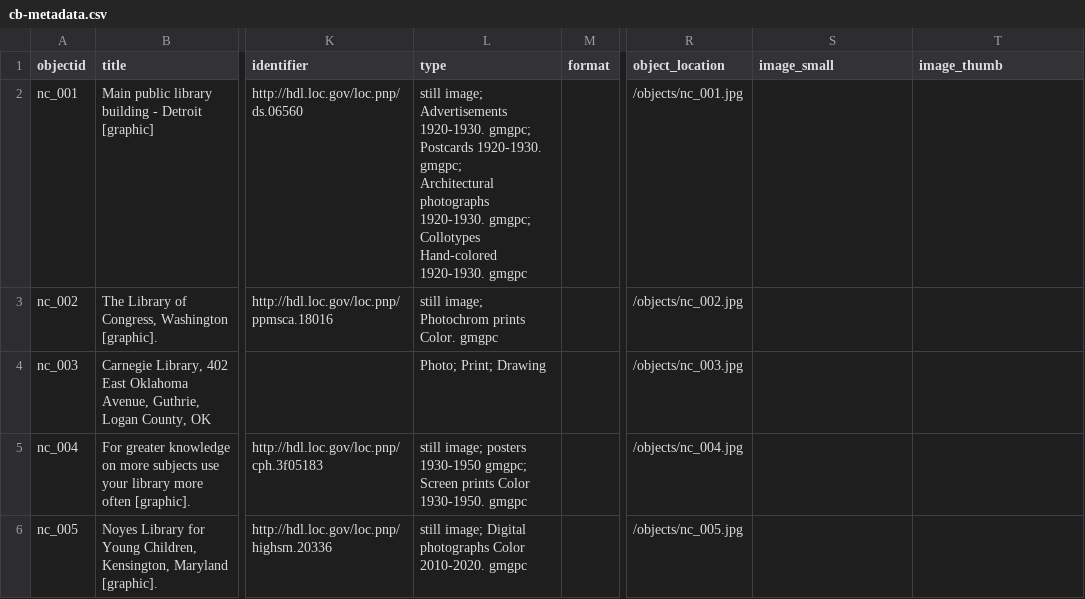
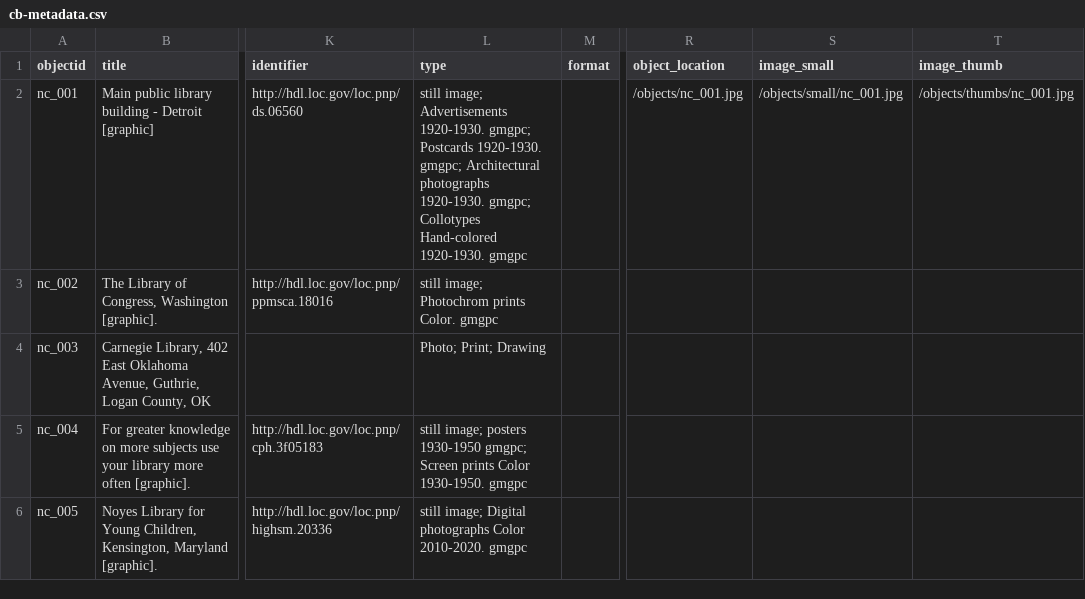
Before and after one commit to deguiaa/collection-builder-test, a CSV file: _data/cb-metadata.csv, drawn as a sheet; only a part is shown, gaps mark what is left out; the diff names each change by its address in the sheet, - before the commit and + after, or states it on an @@ line.

Commit message:
remove blank lines in csv

```diff
--- a/_data/cb-metadata.csv
+++ b/_data/cb-metadata.csv
-L2 (type): …1920-1930. gmgpc
+L2 (type): …1920-1930. gmgpc
-S2 (image_small): (empty)
+S2 (image_small): /objects/small/nc_001.jpg
-T2 (image_thumb): (empty)
+T2 (image_thumb): /objects/thumbs/nc_001.jpg
-R3 (object_location): /objects/nc_002.jpg
+R3 (object_location): (empty)
-R4 (object_location): /objects/nc_003.jpg
+R4 (object_location): (empty)
-R5 (object_location): /objects/nc_004.jpg
+R5 (object_location): (empty)
-R6 (object_location): /objects/nc_005.jpg
+R6 (object_location): (empty)
```
